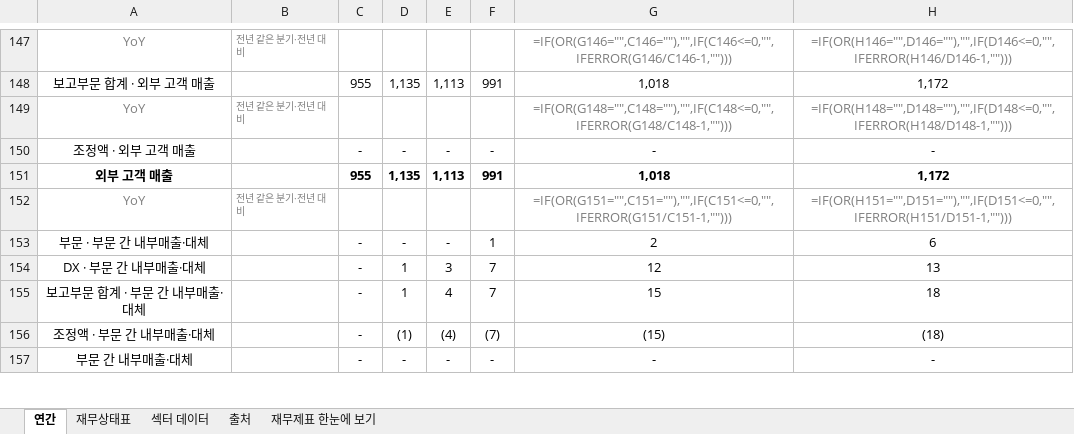
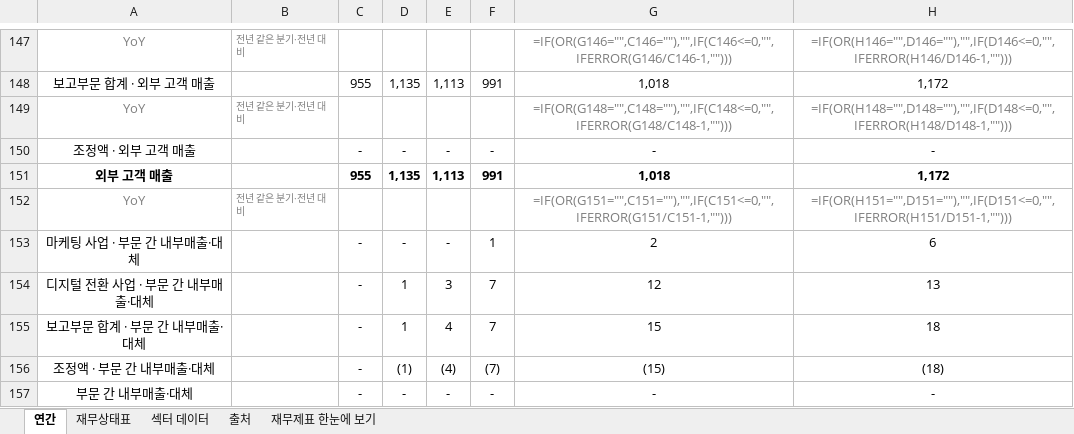
Before and after one commit to minwook1011/earnings-screener, an Excel workbook: docs/data/jp/xlsx/6538.xlsx, sheet 연간, drawn as a sheet; only a part is shown, gaps mark what is left out; values as stored, in another font and other column widths than the file's, no borders; formulas without a stored value are shown as written; the diff covers the shown part only; the diff names each change by its address in the sheet, - before the commit and + after, or states it on an @@ line.

```diff
--- a/docs/data/jp/xlsx/6538.xlsx (sheet 연간)
+++ b/docs/data/jp/xlsx/6538.xlsx (sheet 연간)
-A153: 부문 · 부문 간 내부매출·대체
+A153: 마케팅 사업 · 부문 간 내부매출·대체
-A154: DX · 부문 간 내부매출·대체
+A154: 디지털 전환 사업 · 부문 간 내부매출·대체
```
Also changed, not shown: 11 edited cells elsewhere in this sheet, sheet 재무제표 한눈에 보기, 2 other files.
